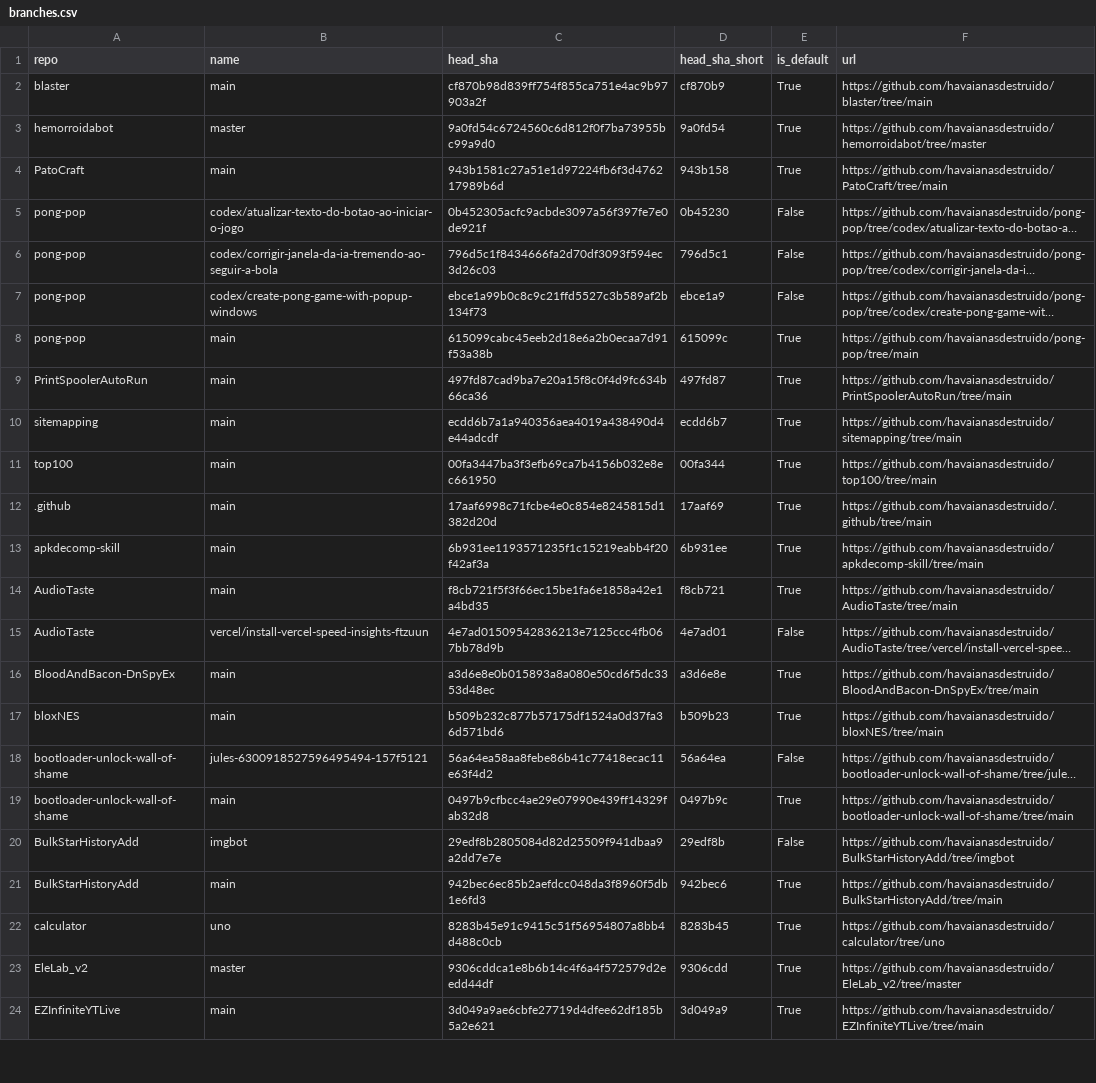
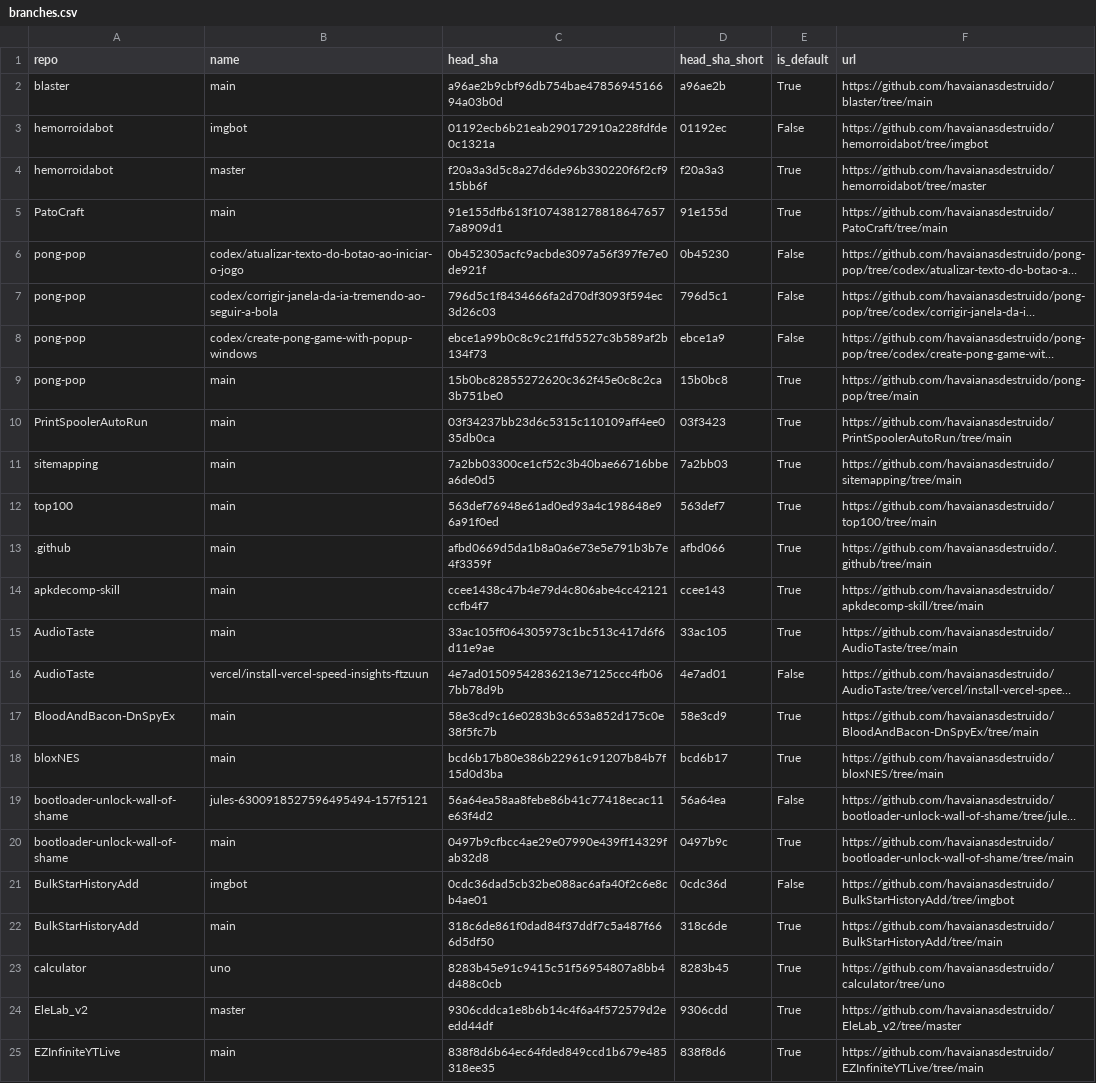
Before and after one commit to havaianasdestruido/sitemapping, a CSV file: reports/branches.csv, drawn as a sheet; only a part is shown; long unchanged cells end in …; addresses are those after the commit; the diff covers the shown part only; the diff names each change by its address in the sheet, - before the commit and + after, or states it on an @@ line.

```diff
--- a/reports/branches.csv
+++ b/reports/branches.csv
-C2 (head_sha): cf870b98d839ff754f855ca751e4ac9b97903a2f
+C2 (head_sha): a96ae2b9cbf96db754bae4785694516694a03b0d
-D2 (head_sha_short): cf870b9
+D2 (head_sha_short): a96ae2b
+row 3: hemorroidabot | imgbot | 01192ecb6b21eab290172910a228fdfde0c1321a | 01192ec | False | https://github.com/havaianasdestruido/hemorroidabot/tree/imgbot
-C4 (head_sha): 9a0fd54c6724560c6d812f0f7ba73955bc99a9d0
+C4 (head_sha): f20a3a3d5c8a27d6de96b330220f6f2cf915bb6f
-D4 (head_sha_short): 9a0fd54
+D4 (head_sha_short): f20a3a3
-C5 (head_sha): 943b1581c27a51e1d97224fb6f3d476217989b6d
+C5 (head_sha): 91e155dfb613f10743812788186476577a8909d1
-D5 (head_sha_short): 943b158
+D5 (head_sha_short): 91e155d
-C9 (head_sha): 615099cabc45eeb2d18e6a2b0ecaa7d91f53a38b
+C9 (head_sha): 15b0bc82855272620c362f45e0c8c2ca3b751be0
-D9 (head_sha_short): 615099c
+D9 (head_sha_short): 15b0bc8
-C10 (head_sha): 497fd87cad9ba7e20a15f8c0f4d9fc634b66ca36
+C10 (head_sha): 03f34237bb23d6c5315c110109aff4ee035db0ca
-D10 (head_sha_short): 497fd87
+D10 (head_sha_short): 03f3423
-C11 (head_sha): ecdd6b7a1a940356aea4019a438490d4e44adcdf
+C11 (head_sha): 7a2bb03300ce1cf52c3b40bae66716bbea6de0d5
-D11 (head_sha_short): ecdd6b7
+D11 (head_sha_short): 7a2bb03
-C12 (head_sha): 00fa3447ba3f3efb69ca7b4156b032e8ec661950
+C12 (head_sha): 563def76948e61ad0ed93a4c198648e96a91f0ed
-D12 (head_sha_short): 00fa344
+D12 (head_sha_short): 563def7
-C13 (head_sha): 17aaf6998c71fcbe4e0c854e8245815d1382d20d
+C13 (head_sha): afbd0669d5da1b8a0a6e73e5e791b3b7e4f3359f
-D13 (head_sha_short): 17aaf69
+D13 (head_sha_short): afbd066
-C14 (head_sha): 6b931ee1193571235f1c15219eabb4f20f42af3a
+C14 (head_sha): ccee1438c47b4e79d4c806abe4cc42121ccfb4f7
-D14 (head_sha_short): 6b931ee
+D14 (head_sha_short): ccee143
-C15 (head_sha): f8cb721f5f3f66ec15be1fa6e1858a42e1a4bd35
+C15 (head_sha): 33ac105ff064305973c1bc513c417d6f6d11e9ae
-D15 (head_sha_short): f8cb721
+D15 (head_sha_short): 33ac105
-C17 (head_sha): a3d6e8e0b015893a8a080e50cd6f5dc3353d48ec
+C17 (head_sha): 58e3cd9c16e0283b3c653a852d175c0e38f5fc7b
-D17 (head_sha_short): a3d6e8e
+D17 (head_sha_short): 58e3cd9
-C18 (head_sha): b509b232c877b57175df1524a0d37fa36d571bd6
+C18 (head_sha): bcd6b17b80e386b22961c91207b84b7f15d0d3ba
-D18 (head_sha_short): b509b23
+D18 (head_sha_short): bcd6b17
-C21 (head_sha): 29edf8b2805084d82d25509f941dbaa9a2dd7e7e
+C21 (head_sha): 0cdc36dad5cb32be088ac6afa40f2c6e8cb4ae01
-D21 (head_sha_short): 29edf8b
+D21 (head_sha_short): 0cdc36d
-C22 (head_sha): 942bec6ec85b2aefdcc048da3f8960f5db1e6fd3
+C22 (head_sha): 318c6de861f0dad84f37ddf7c5a487f666d5df50
-D22 (head_sha_short): 942bec6
+D22 (head_sha_short): 318c6de
-C25 (head_sha): 3d049a9ae6cbfe27719d4dfee62df185b5a2e621
+C25 (head_sha): 838f8d6b64ec64fded849ccd1b679e485318ee35
-D25 (head_sha_short): 3d049a9
+D25 (head_sha_short): 838f8d6
```
Also changed, not shown: 1 added row and 58 edited cells elsewhere in this file, reports/contributors.csv, reports/following.csv, 25 other files.
